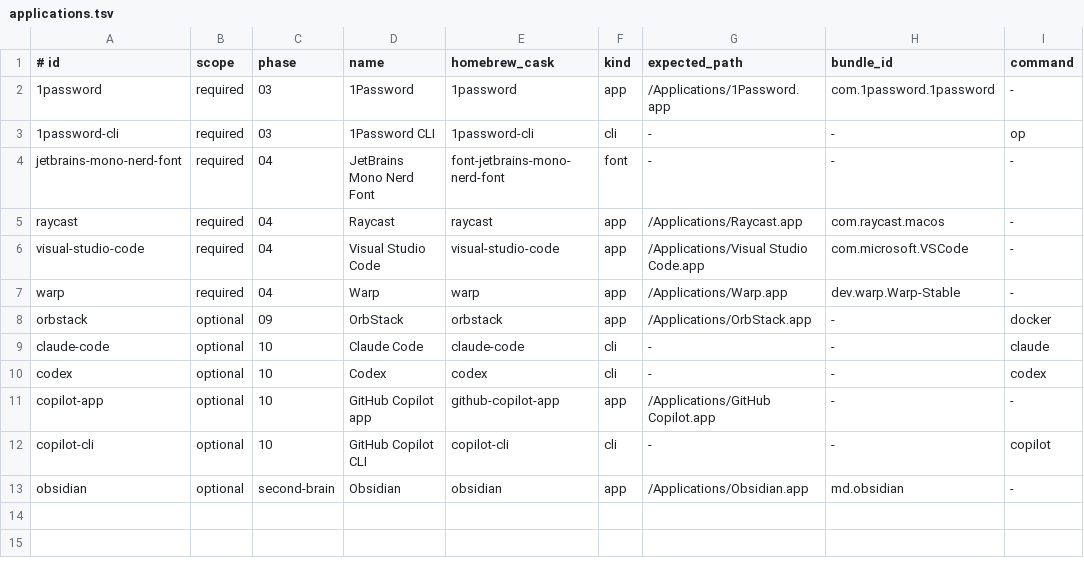
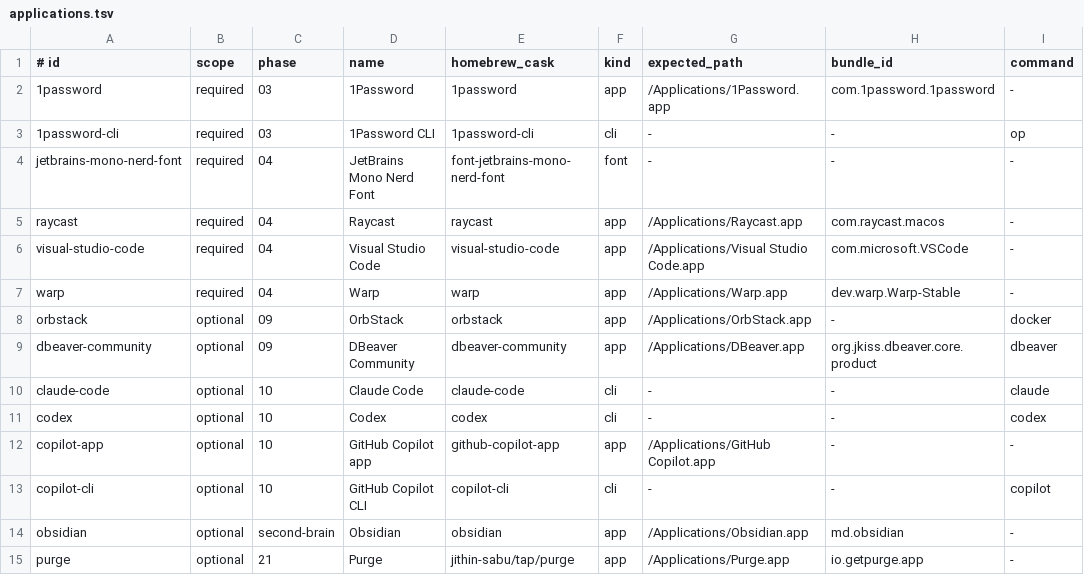
Before and after one commit to CodeByKwakes/day-one-mac, a TSV file: config/applications.tsv, drawn as a sheet; the diff names each change by its address in the sheet, - before the commit and + after, or states it on an @@ line.

Commit message:
feat: add optional maintenance and database tools

```diff
--- a/config/applications.tsv
+++ b/config/applications.tsv
+row 9: dbeaver-community | optional | 09 | DBeaver Community | dbeaver-community | app | /Applications/DBeaver.app | org.jkiss.dbeaver.core.product | dbeaver
+row 15: purge | optional | 21 | Purge | jithin-sabu/tap/purge | app | /Applications/Purge.app | io.getpurge.app | -
```
Also changed, not shown: config/optional-formulae.tsv, 7 other files.
